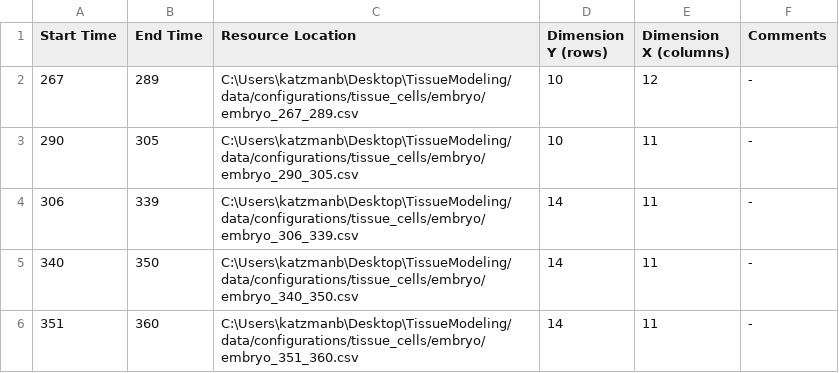
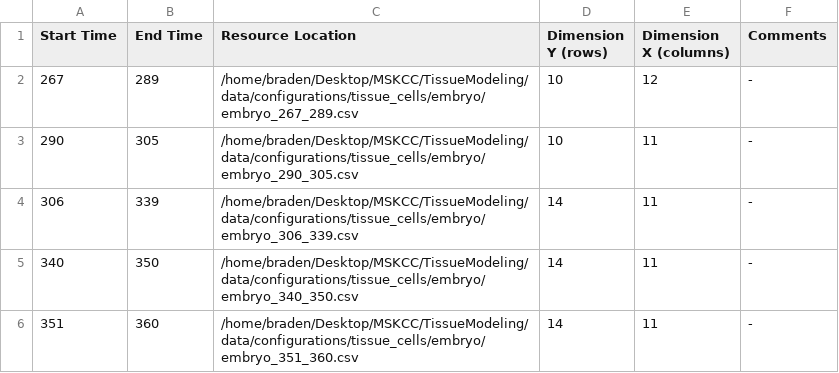
Before and after one commit to zhirongbaolab/TissueModeling, a CSV file: data/configurations/tissue_cells/embryo/embryo_config.csv, drawn as a sheet.

```diff
--- a/data/configurations/tissue_cells/embryo/embryo_config.csv
+++ b/data/configurations/tissue_cells/embryo/embryo_config.csv
@@ -1,6 +1,6 @@
 Start Time,End Time,Resource Location,Dimension Y (rows),Dimension X (columns),Comments
-267,289,C:\Users\katzmanb\Desktop\TissueModeling/data/configurations/tissue_cells/embryo/embryo_267_289.csv,10,12,-
-290,305,C:\Users\katzmanb\Desktop\TissueModeling/data/configurations/tissue_cells/embryo/embryo_290_305.csv,10,11,-
-306,339,C:\Users\katzmanb\Desktop\TissueModeling/data/configurations/tissue_cells/embryo/embryo_306_339.csv,14,11,-
-340,350,C:\Users\katzmanb\Desktop\TissueModeling/data/configurations/tissue_cells/embryo/embryo_340_350.csv,14,11,-
-351,360,C:\Users\katzmanb\Desktop\TissueModeling/data/configurations/tissue_cells/embryo/embryo_351_360.csv,14,11,-
+267,289,/home/braden/Desktop/MSKCC/TissueModeling/data/configurations/tissue_cells/embryo/embryo_267_289.csv,10,12,-
+290,305,/home/braden/Desktop/MSKCC/TissueModeling/data/configurations/tissue_cells/embryo/embryo_290_305.csv,10,11,-
+306,339,/home/braden/Desktop/MSKCC/TissueModeling/data/configurations/tissue_cells/embryo/embryo_306_339.csv,14,11,-
+340,350,/home/braden/Desktop/MSKCC/TissueModeling/data/configurations/tissue_cells/embryo/embryo_340_350.csv,14,11,-
+351,360,/home/braden/Desktop/MSKCC/TissueModeling/data/configurations/tissue_cells/embryo/embryo_351_360.csv,14,11,-
```
Also changed, not shown: data/configurations/Tissues_Config.csv, 40 other files.
